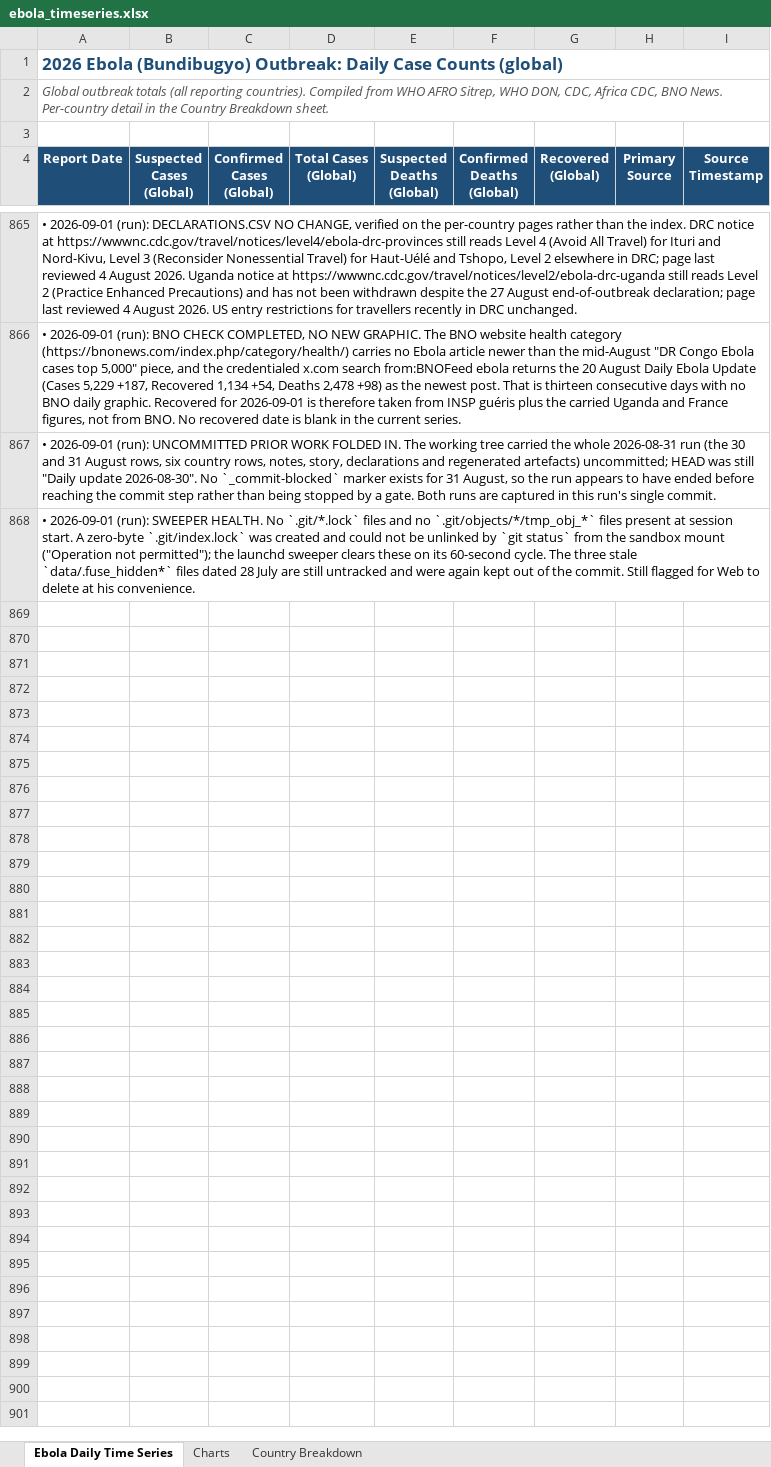
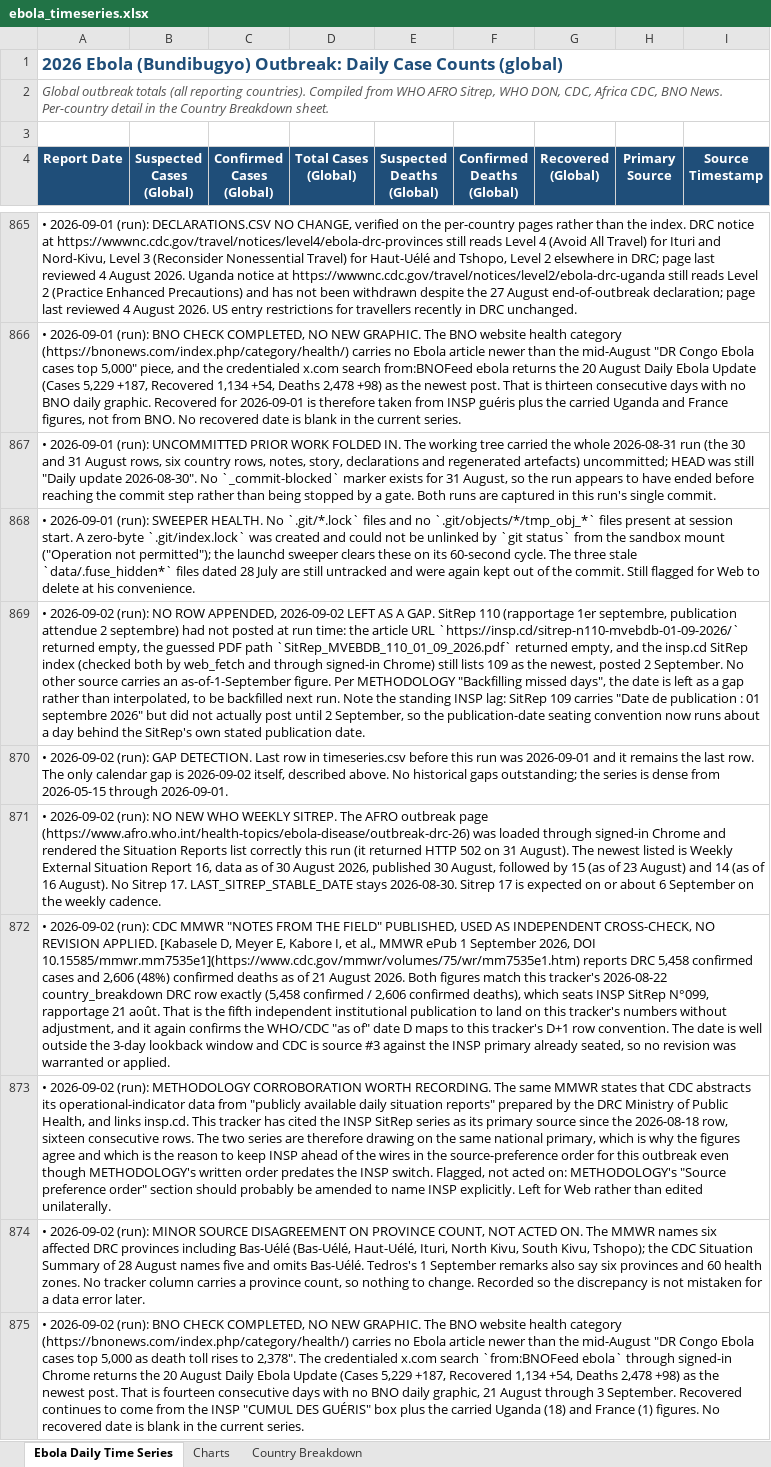
Before and after one commit to webbegole/ebola-bundibugyo-tracker-2026, an Excel workbook: outputs/ebola_timeseries.xlsx, sheet Ebola Daily Time Series, drawn as a sheet; only a part is shown, gaps mark what is left out; values as stored, in another font and other column widths than the file's, no borders; the diff covers the shown part only; the diff names each change by its address in the sheet, - before the commit and + after, or states it on an @@ line.

Commit message:
Daily update 2026-09-02: no new figure, 2 Sep left as gap pending INSP SitRep 110; CDC MMWR operational scorecard published, calls it uncontrolled expansion and matches the 22 Aug row exactly

```diff
--- a/outputs/ebola_timeseries.xlsx (sheet Ebola Daily Time Series)
+++ b/outputs/ebola_timeseries.xlsx (sheet Ebola Daily Time Series)
+row 869: • 2026-09-02 (run): NO ROW APPENDED, 2026-09-02 LEFT AS A GAP. SitRep 110 (rapportage 1er septembre, publication attendue 2 septembre) had not posted at run time: the article URL `https://insp.cd/sitrep-n110-mvebdb-01-09-2026/` returned empty, the guessed PDF path `SitRep_MVEBDB_110_01_09_2026.pdf` returned empty, and the insp.cd SitRep index (checked both by web_fetch and through signed-in Chrome) still lists 109 as the newest, posted 2 September. No other source carries an as-of-1-September figure. Per METHODOLOGY "Backfilling missed days", the date is left as a gap rather than interpolated, to be backfilled next run. Note the standing INSP lag: SitRep 109 carries "Date de publication : 01 septembre 2026" but did not actually post until 2 September, so the publication-date seating convention now runs about a day behind the SitRep's own stated publication date.
+row 870: • 2026-09-02 (run): GAP DETECTION. Last row in timeseries.csv before this run was 2026-09-01 and it remains the last row. The only calendar gap is 2026-09-02 itself, described above. No historical gaps outstanding; the series is dense from 2026-05-15 through 2026-09-01.
+row 871: • 2026-09-02 (run): NO NEW WHO WEEKLY SITREP. The AFRO outbreak page (https://www.afro.who.int/health-topics/ebola-disease/outbreak-drc-26) was loaded through signed-in Chrome and rendered the Situation Reports list correctly this run (it returned HTTP 502 on 31 August). The newest listed is Weekly External Situation Report 16, data as of 30 August 2026, published 30 August, followed by 15 (as of 23 August) and 14 (as of 16 August). No Sitrep 17. LAST_SITREP_STABLE_DATE stays 2026-08-30. Sitrep 17 is expected on or about 6 September on the weekly cadence.
+row 872: • 2026-09-02 (run): CDC MMWR "NOTES FROM THE FIELD" PUBLISHED, USED AS INDEPENDENT CROSS-CHECK, NO REVISION APPLIED. [Kabasele D, Meyer E, Kabore I, et al., MMWR ePub 1 September 2026, DOI 10.15585/mmwr.mm7535e1](https://www.cdc.gov/mmwr/volumes/75/wr/mm7535e1.htm) reports DRC 5,458 confirmed cases and 2,606 (48%) confirmed deaths as of 21 August 2026. Both figures match this tracker's 2026-08-22 country_breakdown DRC row exactly (5,458 confirmed / 2,606 confirmed deaths), which seats INSP SitRep N°099, rapportage 21 août. That is the fifth independent institutional publication to land on this tracker's numbers without adjustment, and it again confirms the WHO/CDC "as of" date D maps to this tracker's D+1 row convention. The date is well outside the 3-day lookback window and CDC is source #3 against the INSP primary already seated, so no revision was warranted or applied.
+row 873: • 2026-09-02 (run): METHODOLOGY CORROBORATION WORTH RECORDING. The same MMWR states that CDC abstracts its operational-indicator data from "publicly available daily situation reports" prepared by the DRC Ministry of Public Health, and links insp.cd. This tracker has cited the INSP SitRep series as its primary source since the 2026-08-18 row, sixteen consecutive rows. The two series are therefore drawing on the same national primary, which is why the figures agree and which is the reason to keep INSP ahead of the wires in the source-preference order for this outbreak even though METHODOLOGY's written order predates the INSP switch. Flagged, not acted on: METHODOLOGY's "Source preference order" section should probably be amended to name INSP explicitly. Left for Web rather than edited unilaterally.
+row 874: • 2026-09-02 (run): MINOR SOURCE DISAGREEMENT ON PROVINCE COUNT, NOT ACTED ON. The MMWR names six affected DRC provinces including Bas-Uélé (Bas-Uélé, Haut-Uélé, Ituri, North Kivu, South Kivu, Tshopo); the CDC Situation Summary of 28 August names five and omits Bas-Uélé. Tedros's 1 September remarks also say six provinces and 60 health zones. No tracker column carries a province count, so nothing to change. Recorded so the discrepancy is not mistaken for a data error later.
+row 875: • 2026-09-02 (run): BNO CHECK COMPLETED, NO NEW GRAPHIC. The BNO website health category (https://bnonews.com/index.php/category/health/) carries no Ebola article newer than the mid-August "DR Congo Ebola cases top 5,000 as death toll rises to 2,378". The credentialed x.com search `from:BNOFeed ebola` through signed-in Chrome returns the 20 August Daily Ebola Update (Cases 5,229 +187, Recovered 1,134 +54, Deaths 2,478 +98) as the newest post. That is fourteen consecutive days with no BNO daily graphic, 21 August through 3 September. Recovered continues to come from the INSP "CUMUL DES GUÉRIS" box plus the carried Uganda (18) and France (1) figures. No recovered date is blank in the current series.
```
Also changed, not shown: 6 added rows elsewhere in this sheet, 2 other files.
